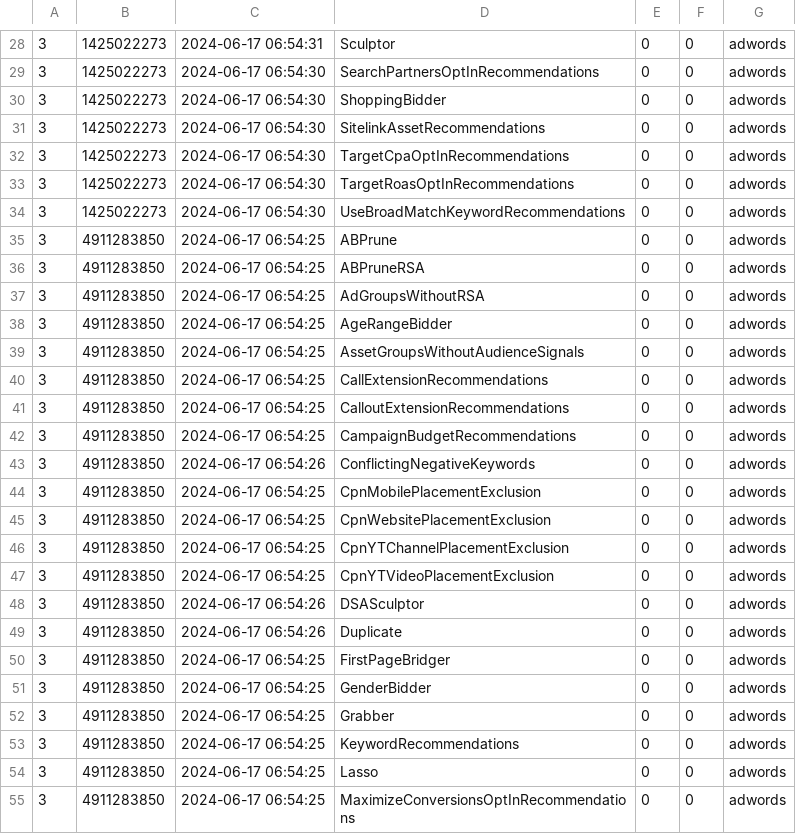
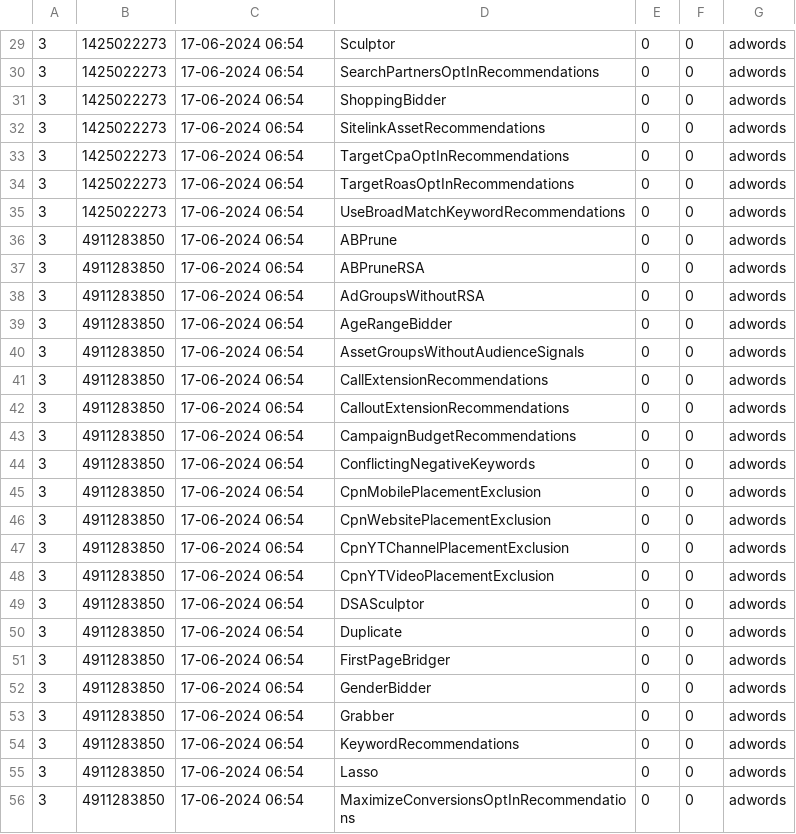
Before and after one commit to mani1911/files, a CSV file: optcache.csv, drawn as a sheet; only a part is shown, gaps mark what is left out; the diff covers the shown part only.

```diff
--- a/optcache.csv
+++ b/optcache.csv
@@ -28,28 +29,28 @@
-"3","1425022273","2024-06-17 06:54:31","Sculptor","0","0","adwords"
-"3","1425022273","2024-06-17 06:54:30","SearchPartnersOptInRecommendations","0","0","adwords"
-"3","1425022273","2024-06-17 06:54:30","ShoppingBidder","0","0","adwords"
-"3","1425022273","2024-06-17 06:54:30","SitelinkAssetRecommendations","0","0","adwords"
-"3","1425022273","2024-06-17 06:54:30","TargetCpaOptInRecommendations","0","0","adwords"
-"3","1425022273","2024-06-17 06:54:30","TargetRoasOptInRecommendations","0","0","adwords"
-"3","1425022273","2024-06-17 06:54:30","UseBroadMatchKeywordRecommendations","0","0","adwords"
-"3","4911283850","2024-06-17 06:54:25","ABPrune","0","0","adwords"
-"3","4911283850","2024-06-17 06:54:25","ABPruneRSA","0","0","adwords"
-"3","4911283850","2024-06-17 06:54:25","AdGroupsWithoutRSA","0","0","adwords"
-"3","4911283850","2024-06-17 06:54:25","AgeRangeBidder","0","0","adwords"
-"3","4911283850","2024-06-17 06:54:25","AssetGroupsWithoutAudienceSignals","0","0","adwords"
-"3","4911283850","2024-06-17 06:54:25","CallExtensionRecommendations","0","0","adwords"
-"3","4911283850","2024-06-17 06:54:25","CalloutExtensionRecommendations","0","0","adwords"
-"3","4911283850","2024-06-17 06:54:25","CampaignBudgetRecommendations","0","0","adwords"
-"3","4911283850","2024-06-17 06:54:26","ConflictingNegativeKeywords","0","0","adwords"
-"3","4911283850","2024-06-17 06:54:25","CpnMobilePlacementExclusion","0","0","adwords"
-"3","4911283850","2024-06-17 06:54:25","CpnWebsitePlacementExclusion","0","0","adwords"
-"3","4911283850","2024-06-17 06:54:25","CpnYTChannelPlacementExclusion","0","0","adwords"
-"3","4911283850","2024-06-17 06:54:25","CpnYTVideoPlacementExclusion","0","0","adwords"
-"3","4911283850","2024-06-17 06:54:26","DSASculptor","0","0","adwords"
-"3","4911283850","2024-06-17 06:54:26","Duplicate","0","0","adwords"
-"3","4911283850","2024-06-17 06:54:25","FirstPageBridger","0","0","adwords"
-"3","4911283850","2024-06-17 06:54:25","GenderBidder","0","0","adwords"
-"3","4911283850","2024-06-17 06:54:25","Grabber","0","0","adwords"
-"3","4911283850","2024-06-17 06:54:25","KeywordRecommendations","0","0","adwords"
-"3","4911283850","2024-06-17 06:54:25","Lasso","0","0","adwords"
-"3","4911283850","2024-06-17 06:54:25","MaximizeConversionsOptInRecommendations","0","0","adwords"
+3,1425022273,17-06-2024 06:54,Sculptor,0,0,adwords
+3,1425022273,17-06-2024 06:54,SearchPartnersOptInRecommendations,0,0,adwords
+3,1425022273,17-06-2024 06:54,ShoppingBidder,0,0,adwords
+3,1425022273,17-06-2024 06:54,SitelinkAssetRecommendations,0,0,adwords
+3,1425022273,17-06-2024 06:54,TargetCpaOptInRecommendations,0,0,adwords
+3,1425022273,17-06-2024 06:54,TargetRoasOptInRecommendations,0,0,adwords
+3,1425022273,17-06-2024 06:54,UseBroadMatchKeywordRecommendations,0,0,adwords
+3,4911283850,17-06-2024 06:54,ABPrune,0,0,adwords
+3,4911283850,17-06-2024 06:54,ABPruneRSA,0,0,adwords
+3,4911283850,17-06-2024 06:54,AdGroupsWithoutRSA,0,0,adwords
+3,4911283850,17-06-2024 06:54,AgeRangeBidder,0,0,adwords
+3,4911283850,17-06-2024 06:54,AssetGroupsWithoutAudienceSignals,0,0,adwords
+3,4911283850,17-06-2024 06:54,CallExtensionRecommendations,0,0,adwords
+3,4911283850,17-06-2024 06:54,CalloutExtensionRecommendations,0,0,adwords
+3,4911283850,17-06-2024 06:54,CampaignBudgetRecommendations,0,0,adwords
+3,4911283850,17-06-2024 06:54,ConflictingNegativeKeywords,0,0,adwords
+3,4911283850,17-06-2024 06:54,CpnMobilePlacementExclusion,0,0,adwords
+3,4911283850,17-06-2024 06:54,CpnWebsitePlacementExclusion,0,0,adwords
+3,4911283850,17-06-2024 06:54,CpnYTChannelPlacementExclusion,0,0,adwords
+3,4911283850,17-06-2024 06:54,CpnYTVideoPlacementExclusion,0,0,adwords
+3,4911283850,17-06-2024 06:54,DSASculptor,0,0,adwords
+3,4911283850,17-06-2024 06:54,Duplicate,0,0,adwords
+3,4911283850,17-06-2024 06:54,FirstPageBridger,0,0,adwords
+3,4911283850,17-06-2024 06:54,GenderBidder,0,0,adwords
+3,4911283850,17-06-2024 06:54,Grabber,0,0,adwords
+3,4911283850,17-06-2024 06:54,KeywordRecommendations,0,0,adwords
+3,4911283850,17-06-2024 06:54,Lasso,0,0,adwords
+3,4911283850,17-06-2024 06:54,MaximizeConversionsOptInRecommendations,0,0,adwords
```
Also changed, not shown: 1 added row and 40 edited cells elsewhere in this file.
